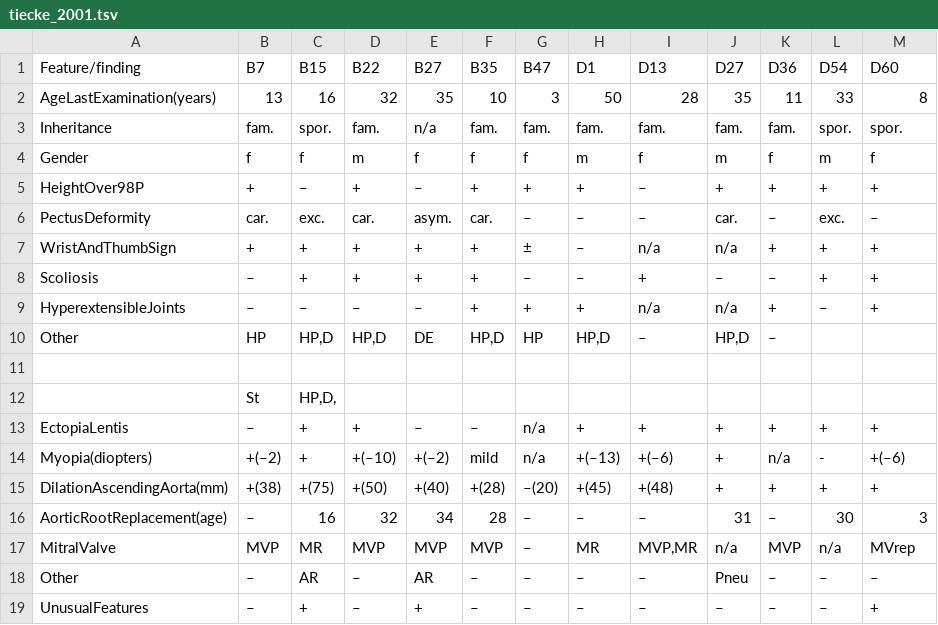
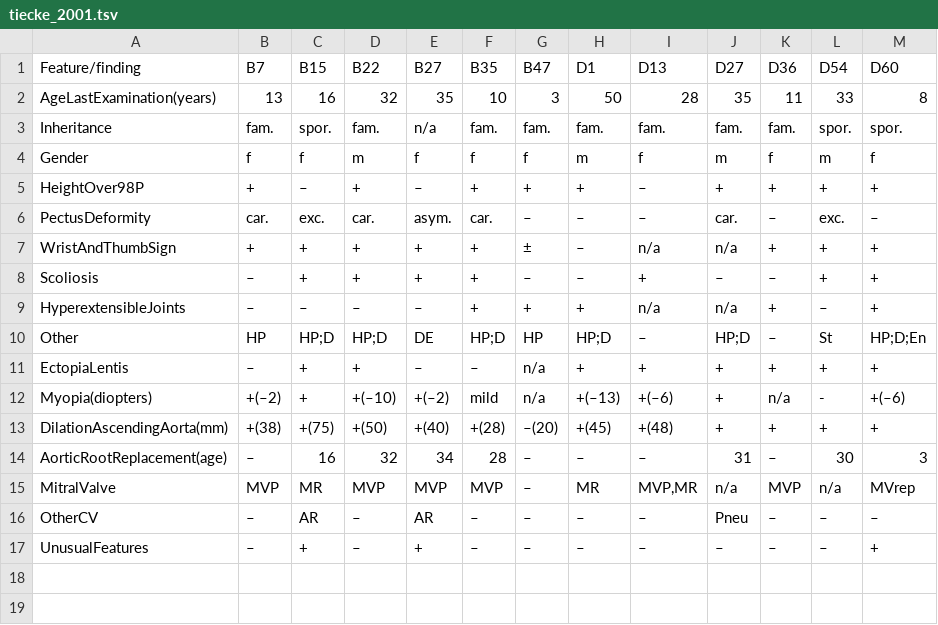
Before and after one commit to monarch-initiative/phenopacket-store, a TSV file: data/FBN1/input/tiecke_2001.tsv, drawn as a sheet.

```diff
--- a/data/FBN1/input/tiecke_2001.tsv
+++ b/data/FBN1/input/tiecke_2001.tsv
@@ -9,5 +9,3 @@ Scoliosis	–	+	+	+	+	–	–	+	–	–	+	+
 HyperextensibleJoints	–	–	–	–	+	+	+	n/a	n/a	+	–	+
-Other	HP	HP,D	HP,D	DE	HP,D	HP	HP,D	–	HP,D	–
-
-	St	HP,D,
+Other	HP	HP;D	HP;D	DE	HP;D	HP	HP;D	–	HP;D	–	St	HP;D;En
 EctopiaLentis	–	+	+	–	–	n/a	+	+	+	+	+	+
@@ -17,3 +15,3 @@ AorticRootReplacement(age)	–	16	32	34	28	–	–	–	31	–	30	3
 MitralValve	MVP	MR	MVP	MVP	MVP	–	MR	MVP,MR	n/a	MVP	n/a	MVrep
-Other	–	AR	–	AR	–	–	–	–	Pneu	–	–	–
+OtherCV	–	AR	–	AR	–	–	–	–	Pneu	–	–	–
 UnusualFeatures	–	+	–	+	–	–	–	–	–	–	–	+
```
Also changed, not shown: data/FBN1/input/katzke_2002.tsv, 5 other files.
